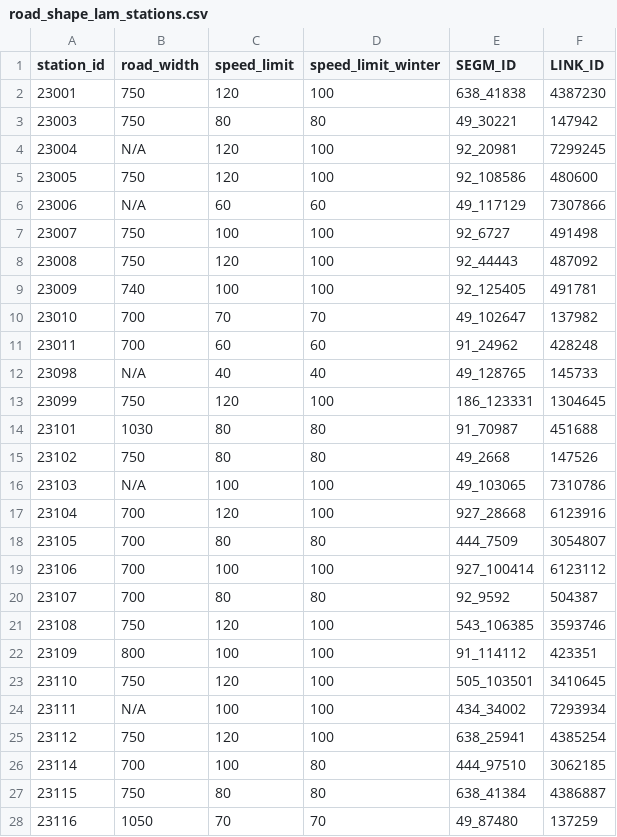
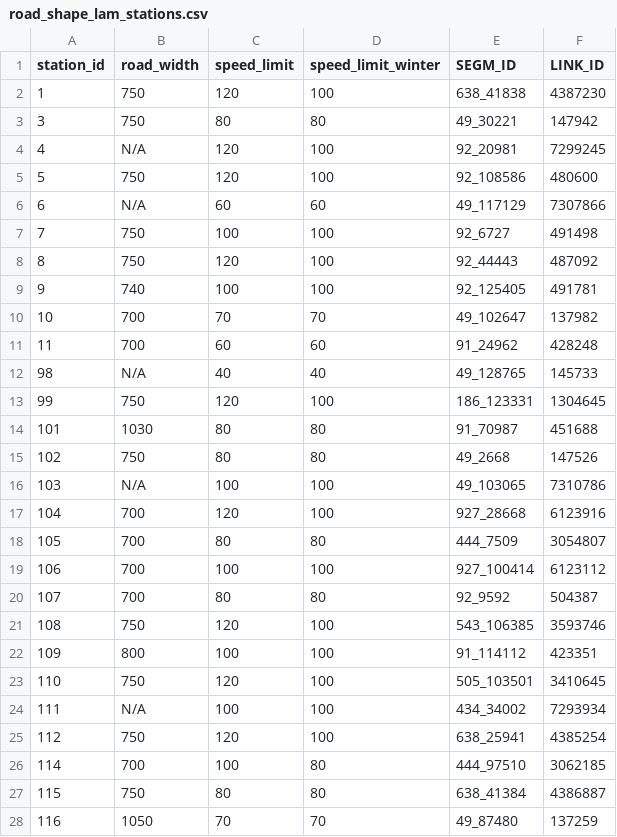
Before and after one commit to SimoKorkolainen/TrafficDataScienceProject, a CSV file: road_shape_lam_stations.csv, drawn as a sheet; only a part is shown; the diff covers the shown part only.

Commit message:
Tien muototiedot tmsID:llä

```diff
--- a/road_shape_lam_stations.csv
+++ b/road_shape_lam_stations.csv
@@ -1,28 +1,28 @@
 station_id,road_width,speed_limit,speed_limit_winter,SEGM_ID,LINK_ID
-23001,750,120,100,638_41838,4387230
-23003,750,80,80,49_30221,147942
-23004,N/A,120,100,92_20981,7299245
-23005,750,120,100,92_108586,480600
-23006,N/A,60,60,49_117129,7307866
-23007,750,100,100,92_6727,491498
-23008,750,120,100,92_44443,487092
-23009,740,100,100,92_125405,491781
-23010,700,70,70,49_102647,137982
-23011,700,60,60,91_24962,428248
-23098,N/A,40,40,49_128765,145733
-23099,750,120,100,186_123331,1304645
-23101,1030,80,80,91_70987,451688
-23102,750,80,80,49_2668,147526
-23103,N/A,100,100,49_103065,7310786
-23104,700,120,100,927_28668,6123916
-23105,700,80,80,444_7509,3054807
-23106,700,100,100,927_100414,6123112
-23107,700,80,80,92_9592,504387
-23108,750,120,100,543_106385,3593746
-23109,800,100,100,91_114112,423351
-23110,750,120,100,505_103501,3410645
-23111,N/A,100,100,434_34002,7293934
-23112,750,120,100,638_25941,4385254
-23114,700,100,80,444_97510,3062185
-23115,750,80,80,638_41384,4386887
-23116,1050,70,70,49_87480,137259
+1,750,120,100,638_41838,4387230
+3,750,80,80,49_30221,147942
+4,N/A,120,100,92_20981,7299245
+5,750,120,100,92_108586,480600
+6,N/A,60,60,49_117129,7307866
+7,750,100,100,92_6727,491498
+8,750,120,100,92_44443,487092
+9,740,100,100,92_125405,491781
+10,700,70,70,49_102647,137982
+11,700,60,60,91_24962,428248
+98,N/A,40,40,49_128765,145733
+99,750,120,100,186_123331,1304645
+101,1030,80,80,91_70987,451688
+102,750,80,80,49_2668,147526
+103,N/A,100,100,49_103065,7310786
+104,700,120,100,927_28668,6123916
+105,700,80,80,444_7509,3054807
+106,700,100,100,927_100414,6123112
+107,700,80,80,92_9592,504387
+108,750,120,100,543_106385,3593746
+109,800,100,100,91_114112,423351
+110,750,120,100,505_103501,3410645
+111,N/A,100,100,434_34002,7293934
+112,750,120,100,638_25941,4385254
+114,700,100,80,444_97510,3062185
+115,750,80,80,638_41384,4386887
+116,1050,70,70,49_87480,137259
```
Also changed, not shown: 74 edited cells elsewhere in this file.
